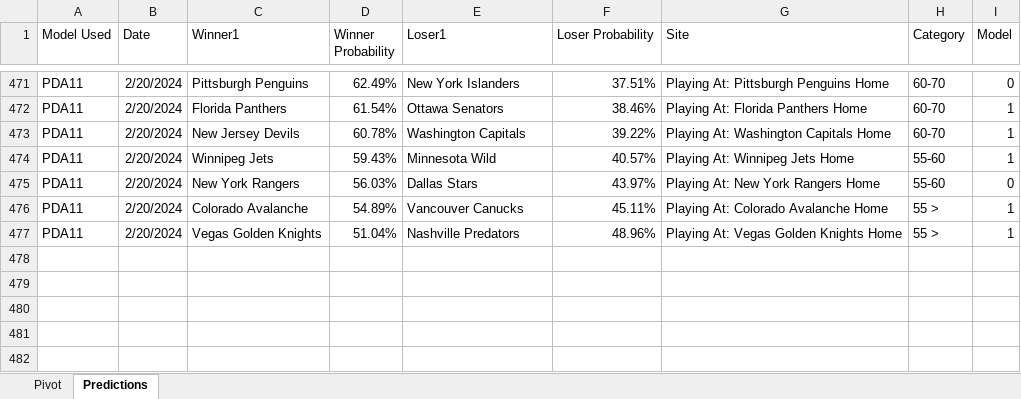
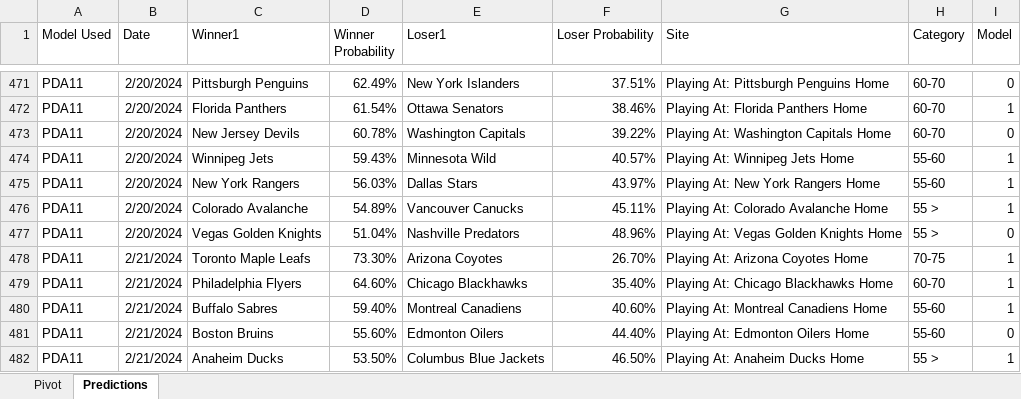
Before and after one commit to thomashigginsdatascientist/Hockey_Model, an Excel workbook: PDA Lifetime Predictions.xlsx, sheet Predictions, drawn as a sheet; only a part is shown, gaps mark what is left out; values as stored, in another font and other column widths than the file's, no borders; the diff names each change by its address in the sheet, - before the commit and + after, or states it on an @@ line.

Commit message:
updated predictions

```diff
--- a/PDA Lifetime Predictions.xlsx (sheet Predictions)
+++ b/PDA Lifetime Predictions.xlsx (sheet Predictions)
-I473 (Model): 1
+I473 (Model): 0
-I475 (Model): 0
+I475 (Model): 1
-I477 (Model): 1
+I477 (Model): 0
+row 478: PDA11 | 2/21/2024 | Toronto Maple Leafs | 73.30% | Arizona Coyotes | 26.70% | Playing At: Arizona Coyotes Home | 70-75 | 1
+row 479: PDA11 | 2/21/2024 | Philadelphia Flyers | 64.60% | Chicago Blackhawks | 35.40% | Playing At: Chicago Blackhawks Home | 60-70 | 1
+row 480: PDA11 | 2/21/2024 | Buffalo Sabres | 59.40% | Montreal Canadiens | 40.60% | Playing At: Montreal Canadiens Home | 55-60 | 1
+row 481: PDA11 | 2/21/2024 | Boston Bruins | 55.60% | Edmonton Oilers | 44.40% | Playing At: Edmonton Oilers Home | 55-60 | 0
+row 482: PDA11 | 2/21/2024 | Anaheim Ducks | 53.50% | Columbus Blue Jackets | 46.50% | Playing At: Anaheim Ducks Home | 55 > | 1
```
Also changed, not shown: sheet Pivot, 4 other files.
